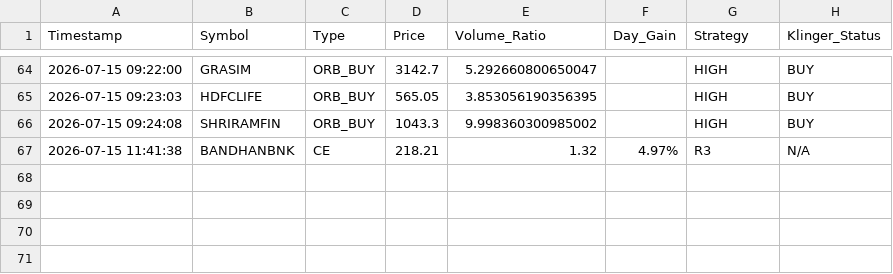
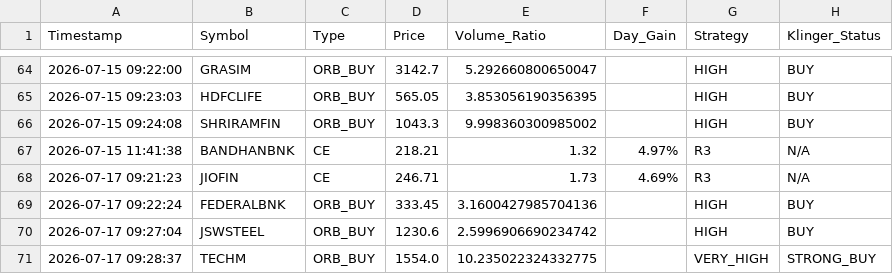
Before and after one commit to frzkhn155-ai/Final, a CSV file: r3_live_alerts.csv, drawn as a sheet; only a part is shown, gaps mark what is left out.

```diff
--- a/r3_live_alerts.csv
+++ b/r3_live_alerts.csv
@@ -67 +67,5 @@ Timestamp,Symbol,Type,Price,Volume_Ratio,Day_Gain,Strategy,Klinger_Status
 2026-07-15 11:41:38,BANDHANBNK,CE,218.21,1.32,4.97%,R3,N/A
+2026-07-17 09:21:23,JIOFIN,CE,246.71,1.73,4.69%,R3,N/A
+2026-07-17 09:22:24,FEDERALBNK,ORB_BUY,333.45,3.1600427985704136,,HIGH,BUY
+2026-07-17 09:27:04,JSWSTEEL,ORB_BUY,1230.6,2.5996906690234742,,HIGH,BUY
+2026-07-17 09:28:37,TECHM,ORB_BUY,1554.0,10.235022324332775,,VERY_HIGH,STRONG_BUY
```
Also changed, not shown: orb_signals.csv, orb_trades.csv, 5 other files.
